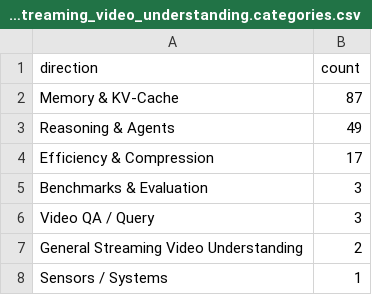
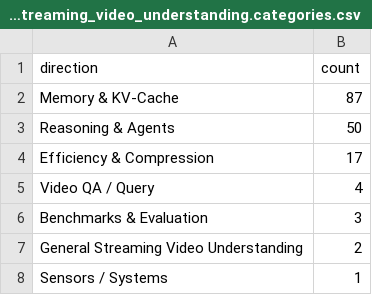
Before and after one commit to hjh123445/streaming-video-understanding-papers-2026, a CSV file: data/papers_2026_streaming_video_understanding.categories.csv, drawn as a sheet.

```diff
--- a/data/papers_2026_streaming_video_understanding.categories.csv
+++ b/data/papers_2026_streaming_video_understanding.categories.csv
@@ -2,6 +2,6 @@ direction,count
 Memory & KV-Cache,87
-Reasoning & Agents,49
+Reasoning & Agents,50
 Efficiency & Compression,17
+Video QA / Query,4
 Benchmarks & Evaluation,3
-Video QA / Query,3
 General Streaming Video Understanding,2
```
Also changed, not shown: data/papers_2026_streaming_video_understanding.auto.csv, data/papers_2026_streaming_video_understanding.csv, 1 other file.
